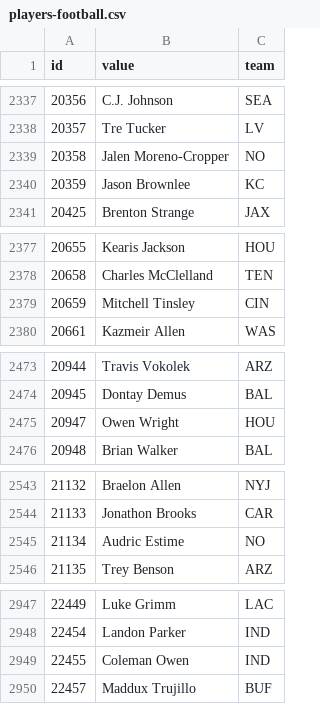
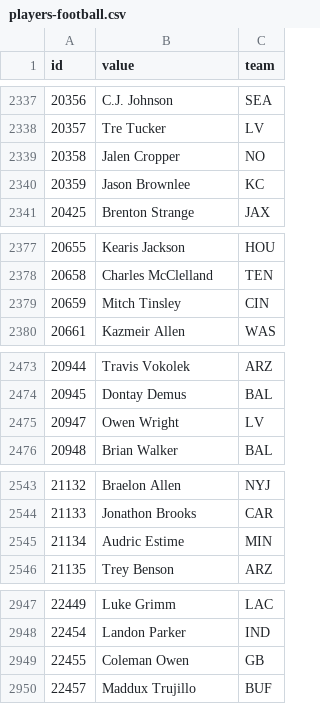
Before and after one commit to StatsVine/data-snapshots, a CSV file: csv/nfc/players-football.csv, drawn as a sheet; only a part is shown, gaps mark what is left out.

```diff
--- a/csv/nfc/players-football.csv
+++ b/csv/nfc/players-football.csv
@@ -2338,3 +2338,3 @@ id,value,team
 20357,Tre Tucker,LV
-20358,Jalen Moreno-Cropper,NO
+20358,Jalen Cropper,NO
 20359,Jason Brownlee,KC
@@ -2378,3 +2378,3 @@ id,value,team
 20658,Charles McClelland,TEN
-20659,Mitchell Tinsley,CIN
+20659,Mitch Tinsley,CIN
 20661,Kazmeir Allen,WAS
@@ -2474,3 +2474,3 @@ id,value,team
 20945,Dontay Demus,BAL
-20947,Owen Wright,HOU
+20947,Owen Wright,LV
 20948,Brian Walker,BAL
@@ -2544,3 +2544,3 @@ id,value,team
 21133,Jonathon Brooks,CAR
-21134,Audric Estime,NO
+21134,Audric Estime,MIN
 21135,Trey Benson,ARZ
@@ -2948,3 +2948,3 @@ id,value,team
 22454,Landon Parker,IND
-22455,Coleman Owen,IND
+22455,Coleman Owen,GB
 22457,Maddux Trujillo,BUF
```
Also changed, not shown: csv/nfc/players-all.csv, csv/nfc/players-basketball.csv, 1 other file.
